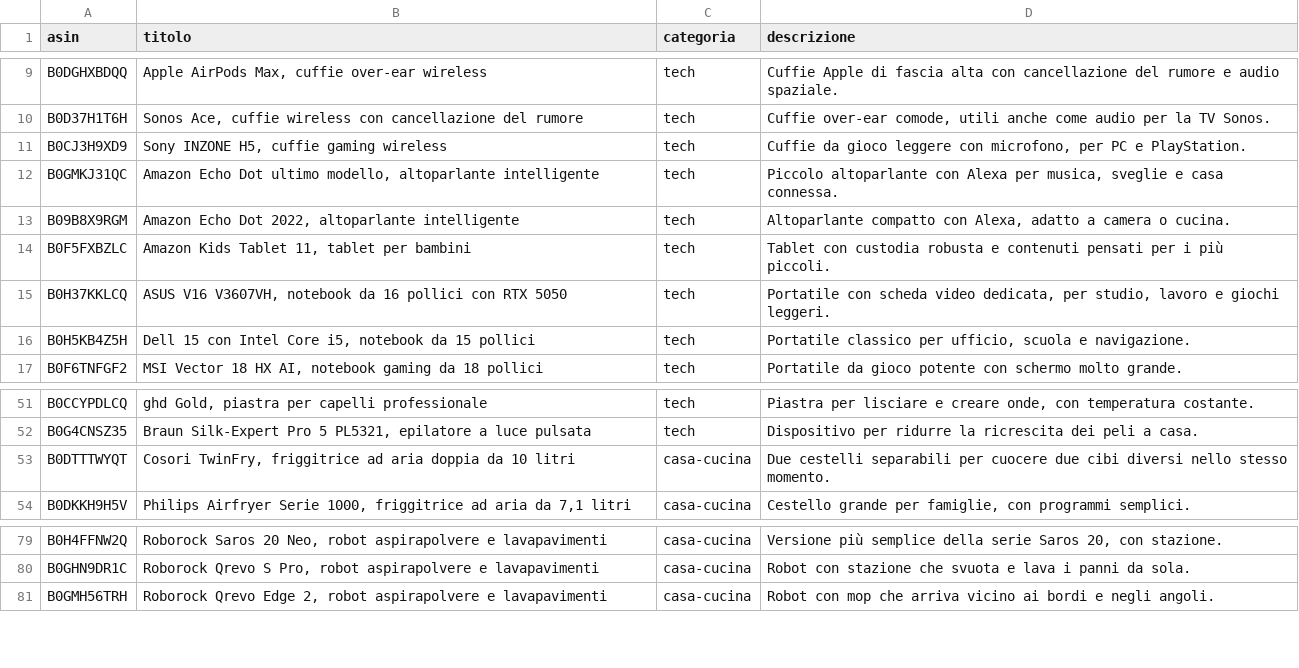
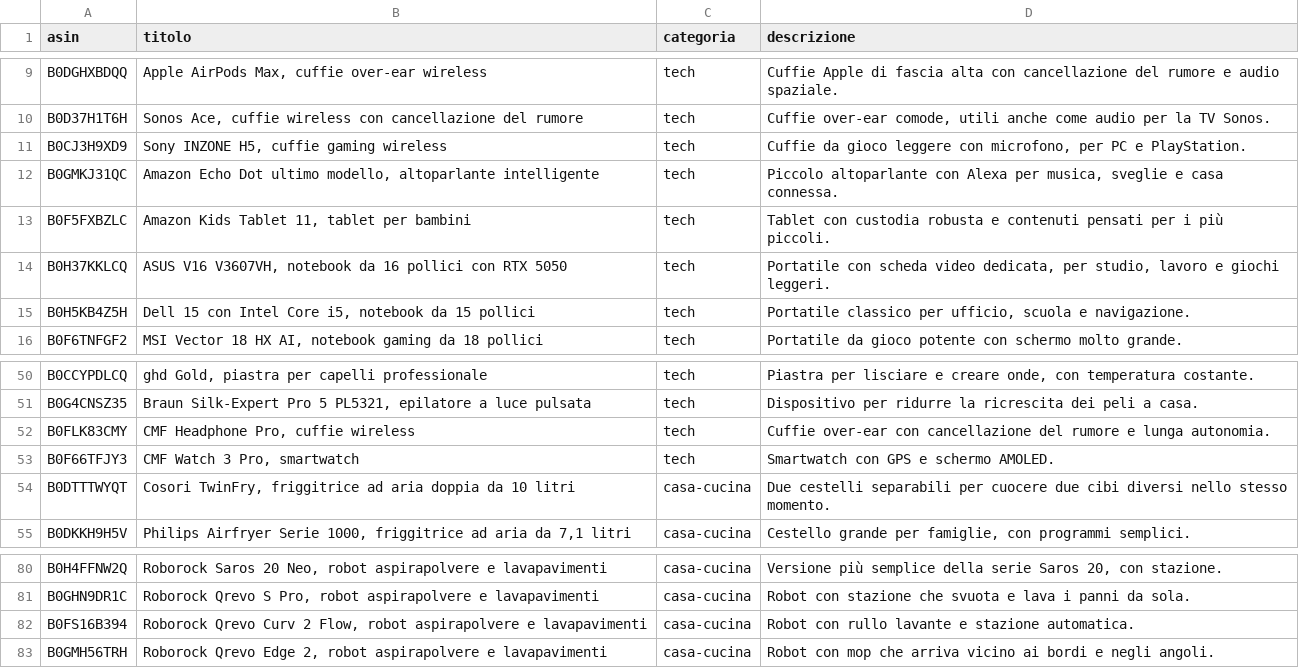
Before and after one commit to mrgius/smart-offerte-elenco, a CSV file: prodotti.csv, drawn as a sheet; only a part is shown, gaps mark what is left out.

```diff
--- a/prodotti.csv
+++ b/prodotti.csv
@@ -12,3 +12,2 @@ B0CJ3H9XD9;Sony INZONE H5, cuffie gaming wireless;tech;Cuffie da gioco leggere c
 B0GMKJ31QC;Amazon Echo Dot ultimo modello, altoparlante intelligente;tech;Piccolo altoparlante con Alexa per musica, sveglie e casa connessa.
-B09B8X9RGM;Amazon Echo Dot 2022, altoparlante intelligente;tech;Altoparlante compatto con Alexa, adatto a camera o cucina.
 B0F5FXBZLC;Amazon Kids Tablet 11, tablet per bambini;tech;Tablet con custodia robusta e contenuti pensati per i più piccoli.
@@ -52,2 +51,4 @@ B0CCYPDLCQ;ghd Gold, piastra per capelli professionale;tech;Piastra per lisciare
 B0G4CNSZ35;Braun Silk-Expert Pro 5 PL5321, epilatore a luce pulsata;tech;Dispositivo per ridurre la ricrescita dei peli a casa.
+B0FLK83CMY;CMF Headphone Pro, cuffie wireless;tech;Cuffie over-ear con cancellazione del rumore e lunga autonomia.
+B0F66TFJY3;CMF Watch 3 Pro, smartwatch;tech;Smartwatch con GPS e schermo AMOLED.
 B0DTTTWYQT;Cosori TwinFry, friggitrice ad aria doppia da 10 litri;casa-cucina;Due cestelli separabili per cuocere due cibi diversi nello stesso momento.
@@ -80,2 +81,3 @@ B0H4FFNW2Q;Roborock Saros 20 Neo, robot aspirapolvere e lavapavimenti;casa-cucin
 B0GHN9DR1C;Roborock Qrevo S Pro, robot aspirapolvere e lavapavimenti;casa-cucina;Robot con stazione che svuota e lava i panni da sola.
+B0FS16B394;Roborock Qrevo Curv 2 Flow, robot aspirapolvere e lavapavimenti;casa-cucina;Robot con rullo lavante e stazione automatica.
 B0GMH56TRH;Roborock Qrevo Edge 2, robot aspirapolvere e lavapavimenti;casa-cucina;Robot con mop che arriva vicino ai bordi e negli angoli.
```
